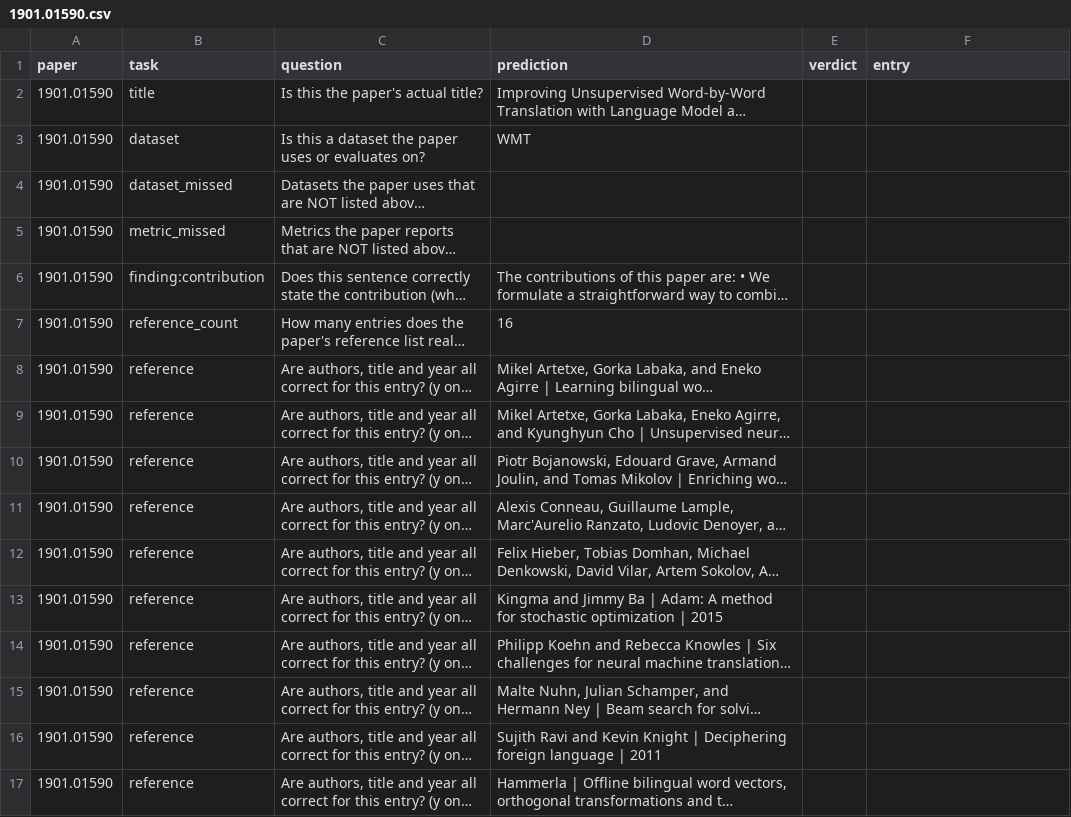
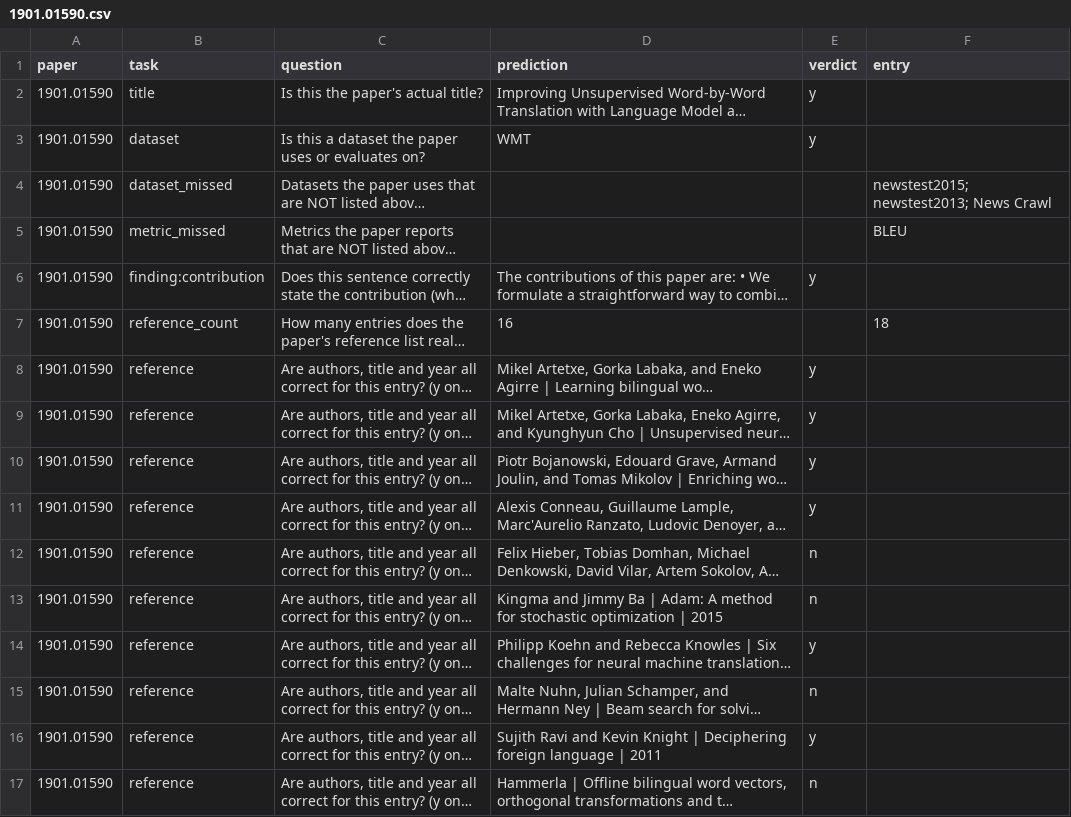
Before and after one commit to deeptiprasadd/AVANTI, a CSV file: evaluation/sheets/1901.01590.csv, drawn as a sheet; long unchanged cells end in …; the diff names each change by its address in the sheet, - before the commit and + after, or states it on an @@ line.

```diff
--- a/evaluation/sheets/1901.01590.csv
+++ b/evaluation/sheets/1901.01590.csv
-E2:E3 (verdict): (empty)
+E2:E3 (verdict): y
-F4 (entry): (empty)
+F4 (entry): newstest2015; newstest2013; News Crawl
-F5 (entry): (empty)
+F5 (entry): BLEU
-E6 (verdict): (empty)
+E6 (verdict): y
-F7 (entry): (empty)
+F7 (entry): 18
-E8:E11 (verdict): (empty)
+E8:E11 (verdict): y
-E12:E13 (verdict): (empty)
+E12:E13 (verdict): n
-E14 (verdict): (empty)
+E14 (verdict): y
-E15 (verdict): (empty)
+E15 (verdict): n
-E16 (verdict): (empty)
+E16 (verdict): y
-E17 (verdict): (empty)
+E17 (verdict): n
```
Also changed, not shown: evaluation/sheets/1711.11118.csv, evaluation/sheets/1802.06053.csv, 13 other files.
